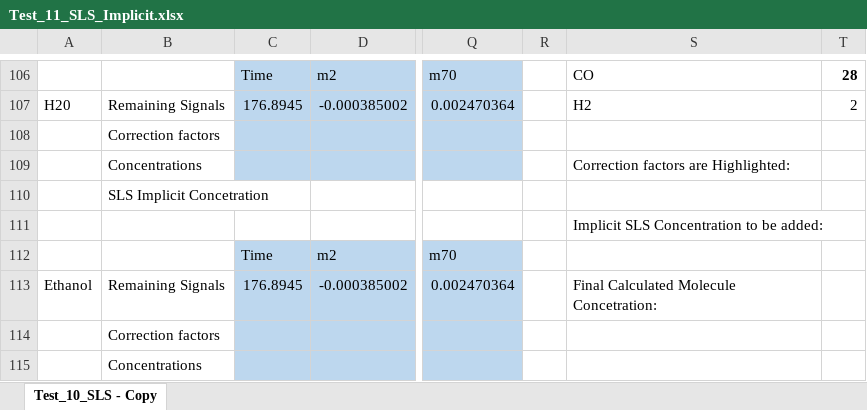
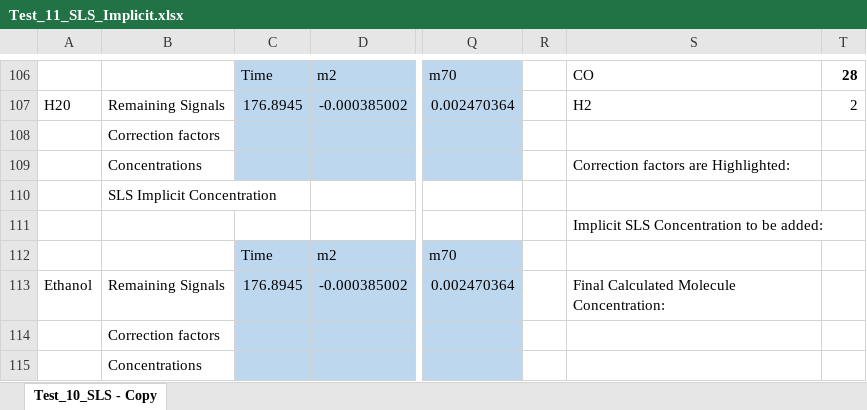
Before and after one commit to AdityaSavara/MSRESOLVE, an Excel workbook: UnitTests/TuningCorrector/test_11 Manual SLS Implicit/9/Test_11_SLS_Implicit.xlsx, sheet Test_10_SLS - Copy, drawn as a sheet; only a part is shown, gaps mark what is left out; values as stored, in another font and other column widths than the file's, no borders; the diff covers the shown part only; the diff names each change by its address in the sheet, - before the commit and + after, or states it on an @@ line.

Commit message:
Grammatical Error Fix "Test_11_SLS_Implicit.xlsx"

```diff
--- a/UnitTests/TuningCorrector/test_11 Manual SLS Implicit/9/Test_11_SLS_Implicit.xlsx (sheet Test_10_SLS - Copy)
+++ b/UnitTests/TuningCorrector/test_11 Manual SLS Implicit/9/Test_11_SLS_Implicit.xlsx (sheet Test_10_SLS - Copy)
-B110: SLS Implicit Concetration
+B110: SLS Implicit Concentration
-S113: Final Calculated Molecule Concetration:
+S113: Final Calculated Molecule Concentration:
```
Also changed, not shown: 8 edited cells elsewhere in this sheet.
